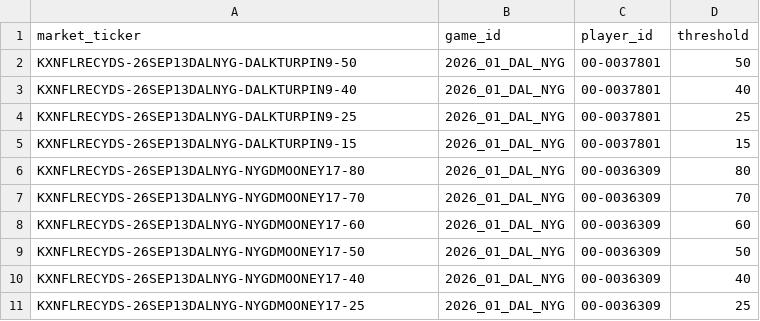
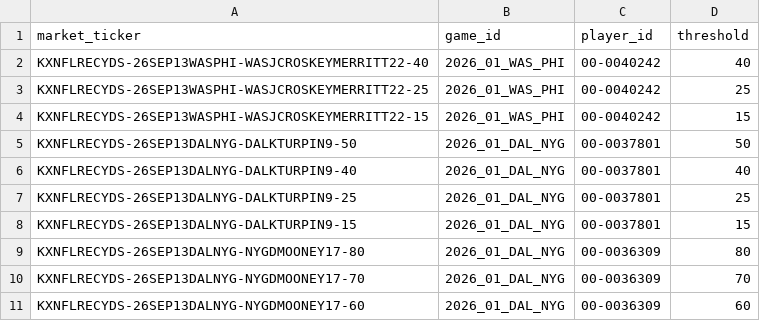
Before and after one commit to SaintSteven/Kalshi-trading-backend, a CSV file: research/nfl_prospective_paper_v001/data/receiving_market_mapping.csv, drawn as a sheet; only a part is shown; the shorter side is filled out with more unchanged rows.

```diff
--- a/research/nfl_prospective_paper_v001/data/receiving_market_mapping.csv
+++ b/research/nfl_prospective_paper_v001/data/receiving_market_mapping.csv
@@ -1,2 +1,5 @@
 market_ticker,game_id,player_id,threshold
+KXNFLRECYDS-26SEP13WASPHI-WASJCROSKEYMERRITT22-40,2026_01_WAS_PHI,00-0040242,40
+KXNFLRECYDS-26SEP13WASPHI-WASJCROSKEYMERRITT22-25,2026_01_WAS_PHI,00-0040242,25
+KXNFLRECYDS-26SEP13WASPHI-WASJCROSKEYMERRITT22-15,2026_01_WAS_PHI,00-0040242,15
 KXNFLRECYDS-26SEP13DALNYG-DALKTURPIN9-50,2026_01_DAL_NYG,00-0037801,50
```
Also changed, not shown: research/nfl_prospective_paper_v001/data/collector_health.csv, research/nfl_prospective_paper_v001/data/independent_receiving_projections.csv, 7 other files.
